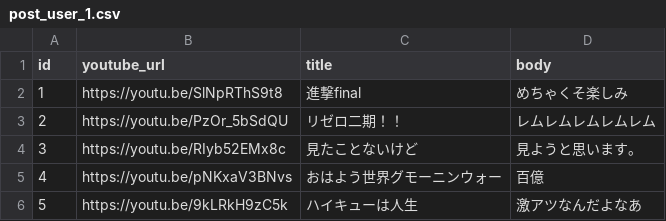
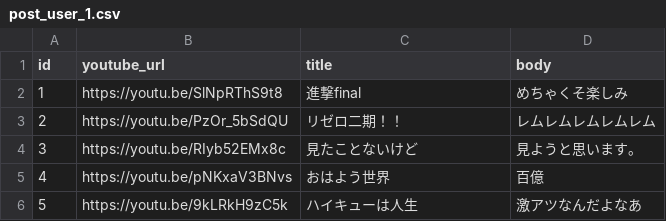
Before and after one commit to mori16968/anitube, a CSV file: db/csv/post_user_1.csv, drawn as a sheet.

```diff
--- a/db/csv/post_user_1.csv
+++ b/db/csv/post_user_1.csv
@@ -4,3 +4,3 @@ id,youtube_url,title,body
 3,https://youtu.be/RIyb52EMx8c,見たことないけど,見ようと思います。
-4,https://youtu.be/pNKxaV3BNvs,おはよう世界グモーニンウォー,百億
+4,https://youtu.be/pNKxaV3BNvs,おはよう世界,百億
 5,https://youtu.be/9kLRkH9zC5k,ハイキューは人生,激アツなんだよなあ
```
Also changed, not shown: 15 other files.
